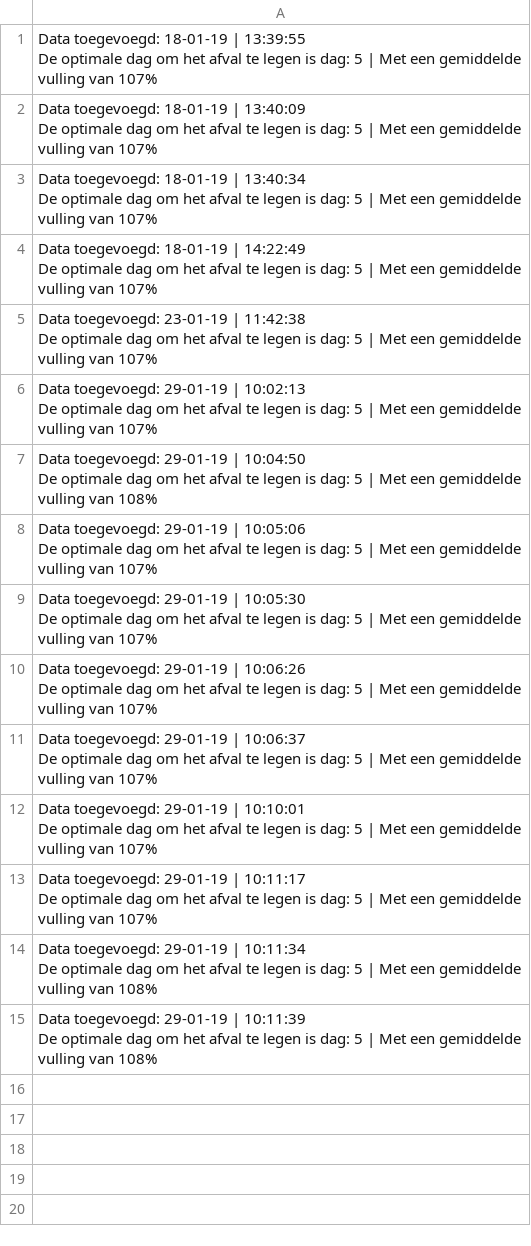
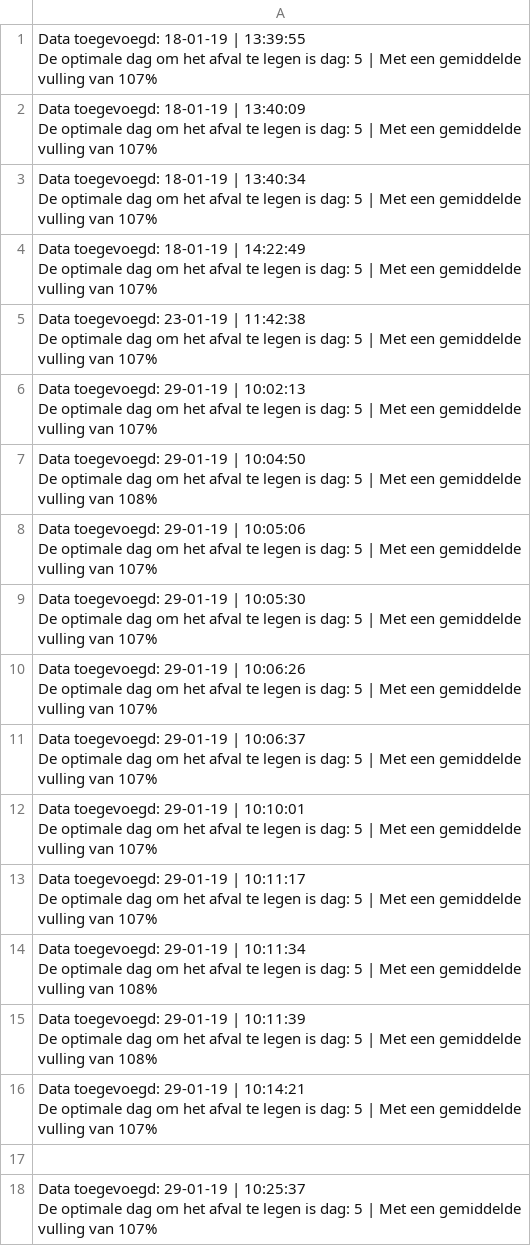
Before and after one commit to MeesOverbeek/DreamTeam4-Megaproject-blok-2-jaar-1, a CSV file: Trash/AAI/data.csv, drawn as a sheet.

```diff
--- a/Trash/AAI/data.csv
+++ b/Trash/AAI/data.csv
@@ -47 +47,8 @@ De optimale dag om het afval te legen is dag: 5 | Met een gemiddelde vulling van
 "
+"Data toegevoegd: 29-01-19 | 10:14:21
+De optimale dag om het afval te legen is dag: 5 | Met een gemiddelde vulling van 107%
+"
+
+"Data toegevoegd: 29-01-19 | 10:25:37
+De optimale dag om het afval te legen is dag: 5 | Met een gemiddelde vulling van 107%
+"
```
Also changed, not shown: 2 other files.
